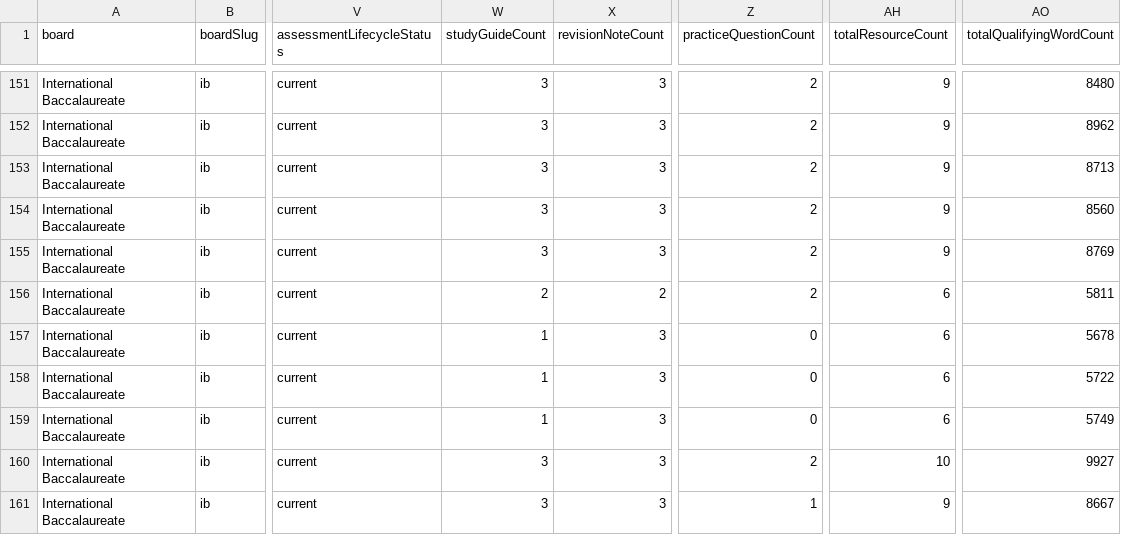
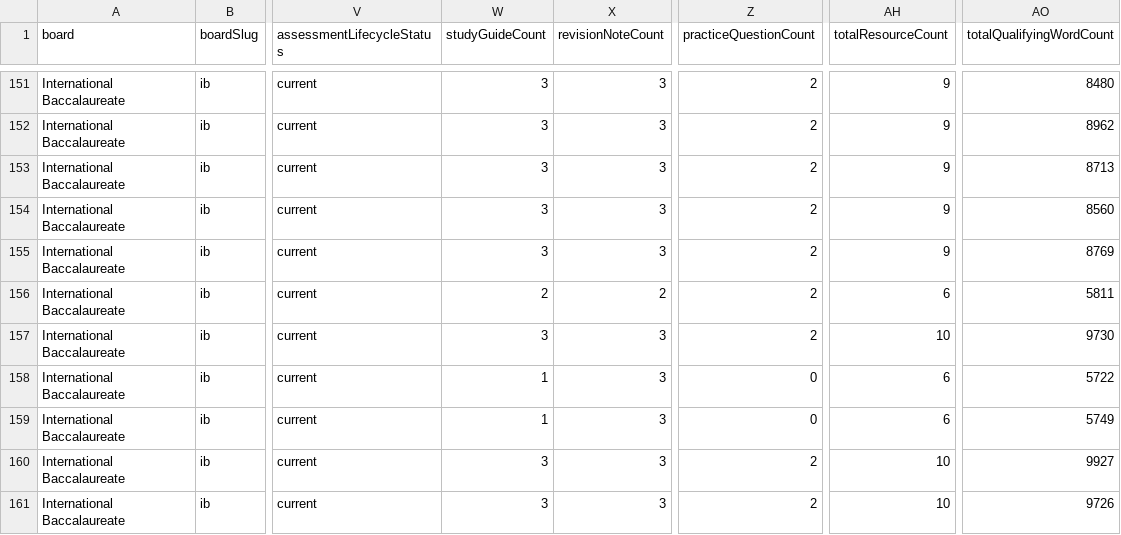
Before and after one commit to Nouman1608/MB, a CSV file: docs/reports/academic-coverage-report-v1.2.csv, drawn as a sheet; only a part is shown, gaps mark what is left out; the diff names each change by its address in the sheet, - before the commit and + after, or states it on an @@ line.

```diff
--- a/docs/reports/academic-coverage-report-v1.2.csv
+++ b/docs/reports/academic-coverage-report-v1.2.csv
-W157 (studyGuideCount): 1
+W157 (studyGuideCount): 3
-Z157 (practiceQuestionCount): 0
+Z157 (practiceQuestionCount): 2
-AH157 (totalResourceCount): 6
+AH157 (totalResourceCount): 10
-AO157 (totalQualifyingWordCount): 5678
+AO157 (totalQualifyingWordCount): 9730
-Z161 (practiceQuestionCount): 1
+Z161 (practiceQuestionCount): 2
-AH161 (totalResourceCount): 9
+AH161 (totalResourceCount): 10
-AO161 (totalQualifyingWordCount): 8667
+AO161 (totalQualifyingWordCount): 9726
```
Also changed, not shown: 7 other files.
